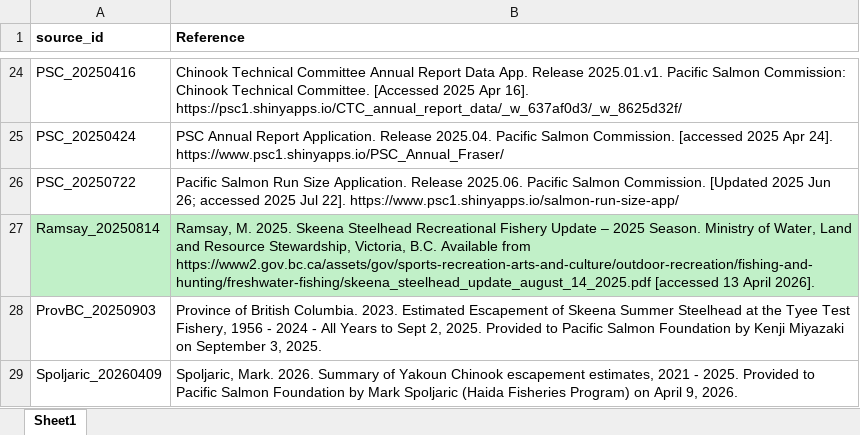
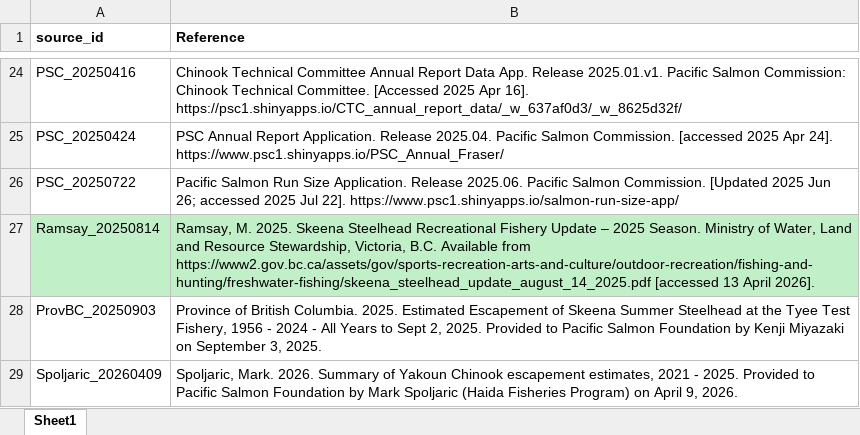
Before and after one commit to salmonwatersheds/state-of-salmon, an Excel workbook: data/data-sources_2026.xlsx, sheet Sheet1, drawn as a sheet; only a part is shown, gaps mark what is left out; values as stored, in another font and other column widths than the file's, no borders; the diff names each change by its address in the sheet, - before the commit and + after, or states it on an @@ line.

Commit message:
Update Yakoun and Skeena data sources

```diff
--- a/data/data-sources_2026.xlsx (sheet Sheet1)
+++ b/data/data-sources_2026.xlsx (sheet Sheet1)
-B28 (Reference): …British Columbia. 2023. Estimated Escapement…
+B28 (Reference): …British Columbia. 2025. Estimated Escapement…
```
Also changed, not shown: 2 other files.
